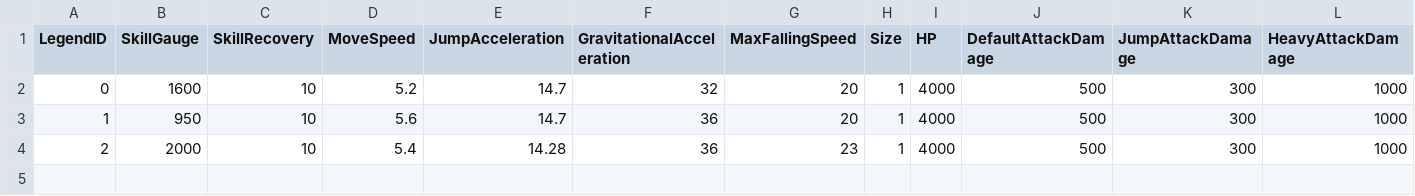
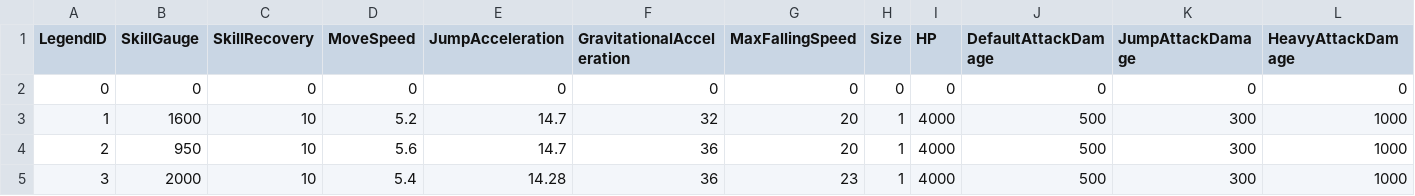
Before and after one commit to KIA-PROGRAMMING-38/Team_ItaCH_SmashLegends, a CSV file: ItaCH_Smash_Legends/Assets/Resources/Data/LegendStatData.csv (was ItaCH_Smash_Legends/Assets/Resources/Data/Character_Data/CharacterDefaultStatusData.csv), drawn as a sheet; only a part is shown; addresses are those after the commit; rows hold the shown columns only; the diff names each change by its address in the sheet, - before the commit and + after, or states it on an @@ line.

Commit message:
[Feat] Apply Data Manager to Initialize Character Default Stat
Remove 'CharacterDefaultStatus' script and replace with 'DataManager'

```diff
--- a/ItaCH_Smash_Legends/Assets/Resources/Data/Character_Data/CharacterDefaultStatusData.csv
+++ b/ItaCH_Smash_Legends/Assets/Resources/Data/LegendStatData.csv
+row 2: 0 | 0 | 0 | 0 | 0 | 0 | 0 | 0 | 0 | 0 | 0 | 0
-A3 (LegendID): 0
+A3 (LegendID): 1
-A4 (LegendID): 1
+A4 (LegendID): 2
-A5 (LegendID): 2
+A5 (LegendID): 3
```
Also changed, not shown: 18 other files.
